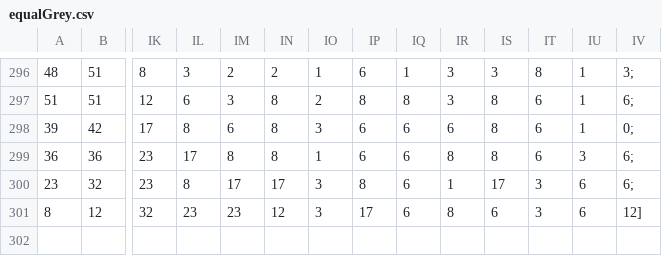
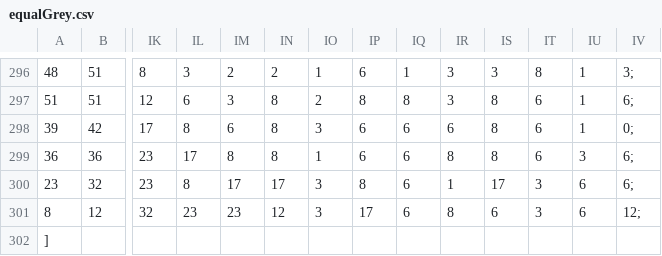
Before and after one commit to nickoppen/egDMA, a CSV file: equalGrey.csv, drawn as a sheet; only a part is shown, gaps mark what is left out; rows hold the shown columns only; the diff names each change by its address in the sheet, - before the commit and + after, or states it on an @@ line.

```diff
--- a/equalGrey.csv
+++ b/equalGrey.csv
-IV301: 12]
+IV301: 12;
+row 302: ]
```
Also changed, not shown: 5 other files.
